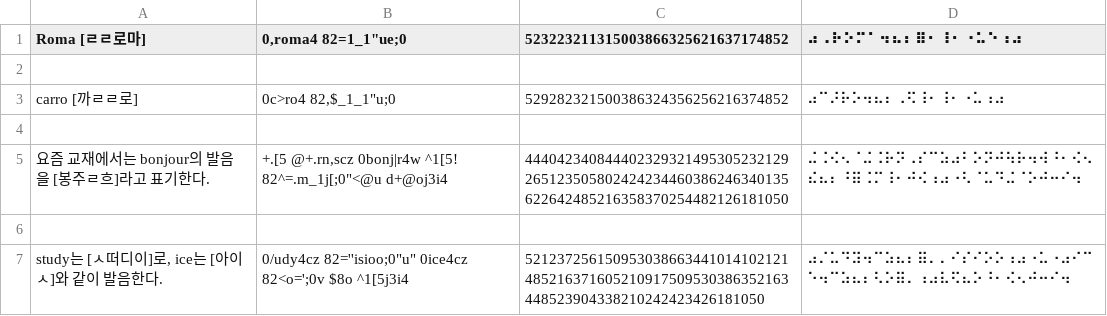
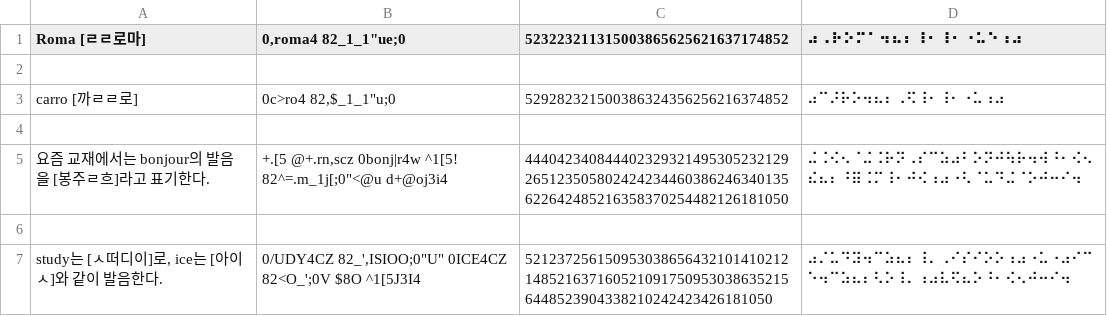
Before and after one commit to thelightway24/braillify, a CSV file: test_cases/rule_10.csv, drawn as a sheet; the diff names each change by its address in the sheet, - before the commit and + after, or states it on an @@ line.

```diff
--- a/test_cases/rule_10.csv
+++ b/test_cases/rule_10.csv
-B1: 0,roma4 82=1_1"ue;0
+B1: 0,roma4 82_1_1"ue;0
-C1: 523223211315003866325621637174852
+C1: 523223211315003865625621637174852
-D1: ⠴⠠⠗⠕⠍⠁⠲⠦⠆⠿⠂⠸⠂⠐⠥⠑⠰⠴
+D1: ⠴⠠⠗⠕⠍⠁⠲⠦⠆⠸⠂⠸⠂⠐⠥⠑⠰⠴
-B7 (0,roma4 82_1_1"ue;0): 0/udy4cz 82=''isioo;0"u" 0ice4cz 82<o=';0v $8o ^1[5j3i4
+B7 (0,roma4 82_1_1"ue;0): 0/UDY4CZ 82_',ISIOO;0"U" 0ICE4CZ 82<O_';0V $8O ^1[5J3I4
-C7: 521237256150953038663441014102121485216371605210917509530386352163448523904338210242423426181050
+C7: 5212372561509530386564321014102121485216371605210917509530386352156448523904338210242423426181050
-D7 (⠴⠠⠗⠕⠍⠁⠲⠦⠆⠸⠂⠸⠂⠐⠥⠑⠰⠴): ⠴⠌⠥⠙⠽⠲⠉⠵⠦⠆⠿⠄⠄⠊⠎⠊⠕⠕⠰⠴⠐⠥⠐⠴⠊⠉⠑⠲⠉⠵⠦⠆⠣⠕⠿⠄⠰⠴⠧⠫⠦⠕⠘⠂⠪⠢⠚⠒⠊⠲
+D7 (⠴⠠⠗⠕⠍⠁⠲⠦⠆⠸⠂⠸⠂⠐⠥⠑⠰⠴): ⠴⠌⠥⠙⠽⠲⠉⠵⠦⠆⠸⠄⠠⠊⠎⠊⠕⠕⠰⠴⠐⠥⠐⠴⠊⠉⠑⠲⠉⠵⠦⠆⠣⠕⠸⠄⠰⠴⠧⠫⠦⠕⠘⠂⠪⠢⠚⠒⠊⠲
```
Also changed, not shown: test_cases/rule_28.csv, 6 other files.
